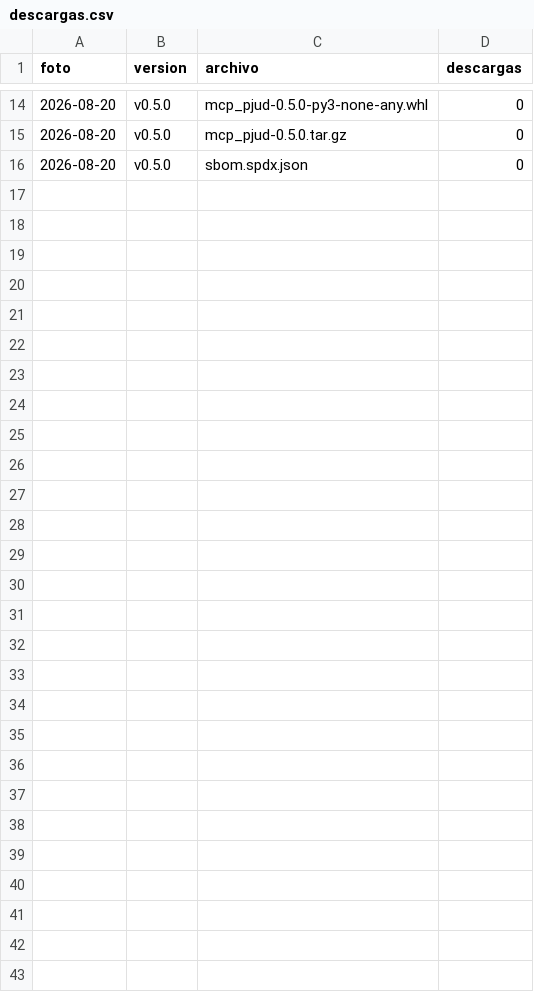
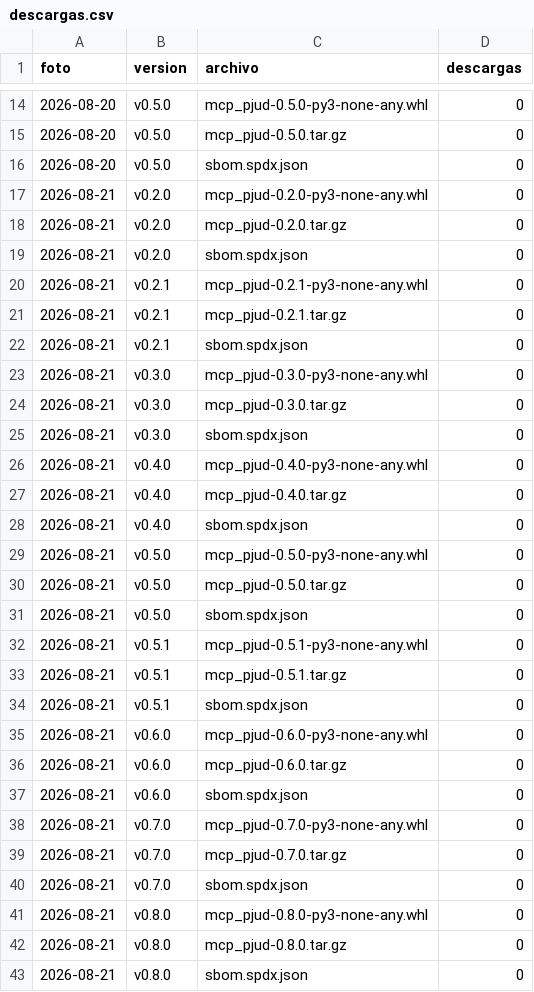
Before and after one commit to notluquis/mcp-pjud-cl, a CSV file: descargas.csv, drawn as a sheet; only a part is shown, gaps mark what is left out; the diff names each change by its address in the sheet, - before the commit and + after, or states it on an @@ line.

```diff
--- a/descargas.csv
+++ b/descargas.csv
+row 17: 2026-08-21 | v0.2.0 | mcp_pjud-0.2.0-py3-none-any.whl | 0
+row 18: 2026-08-21 | v0.2.0 | mcp_pjud-0.2.0.tar.gz | 0
+row 19: 2026-08-21 | v0.2.0 | sbom.spdx.json | 0
+row 20: 2026-08-21 | v0.2.1 | mcp_pjud-0.2.1-py3-none-any.whl | 0
+row 21: 2026-08-21 | v0.2.1 | mcp_pjud-0.2.1.tar.gz | 0
+row 22: 2026-08-21 | v0.2.1 | sbom.spdx.json | 0
+row 23: 2026-08-21 | v0.3.0 | mcp_pjud-0.3.0-py3-none-any.whl | 0
+row 24: 2026-08-21 | v0.3.0 | mcp_pjud-0.3.0.tar.gz | 0
+row 25: 2026-08-21 | v0.3.0 | sbom.spdx.json | 0
+row 26: 2026-08-21 | v0.4.0 | mcp_pjud-0.4.0-py3-none-any.whl | 0
+row 27: 2026-08-21 | v0.4.0 | mcp_pjud-0.4.0.tar.gz | 0
+row 28: 2026-08-21 | v0.4.0 | sbom.spdx.json | 0
+row 29: 2026-08-21 | v0.5.0 | mcp_pjud-0.5.0-py3-none-any.whl | 0
+row 30: 2026-08-21 | v0.5.0 | mcp_pjud-0.5.0.tar.gz | 0
+row 31: 2026-08-21 | v0.5.0 | sbom.spdx.json | 0
+row 32: 2026-08-21 | v0.5.1 | mcp_pjud-0.5.1-py3-none-any.whl | 0
+row 33: 2026-08-21 | v0.5.1 | mcp_pjud-0.5.1.tar.gz | 0
+row 34: 2026-08-21 | v0.5.1 | sbom.spdx.json | 0
+row 35: 2026-08-21 | v0.6.0 | mcp_pjud-0.6.0-py3-none-any.whl | 0
+row 36: 2026-08-21 | v0.6.0 | mcp_pjud-0.6.0.tar.gz | 0
+row 37: 2026-08-21 | v0.6.0 | sbom.spdx.json | 0
+row 38: 2026-08-21 | v0.7.0 | mcp_pjud-0.7.0-py3-none-any.whl | 0
+row 39: 2026-08-21 | v0.7.0 | mcp_pjud-0.7.0.tar.gz | 0
+row 40: 2026-08-21 | v0.7.0 | sbom.spdx.json | 0
+row 41: 2026-08-21 | v0.8.0 | mcp_pjud-0.8.0-py3-none-any.whl | 0
+row 42: 2026-08-21 | v0.8.0 | mcp_pjud-0.8.0.tar.gz | 0
+row 43: 2026-08-21 | v0.8.0 | sbom.spdx.json | 0
```
Also changed, not shown: rutas.csv, 3 other files.
